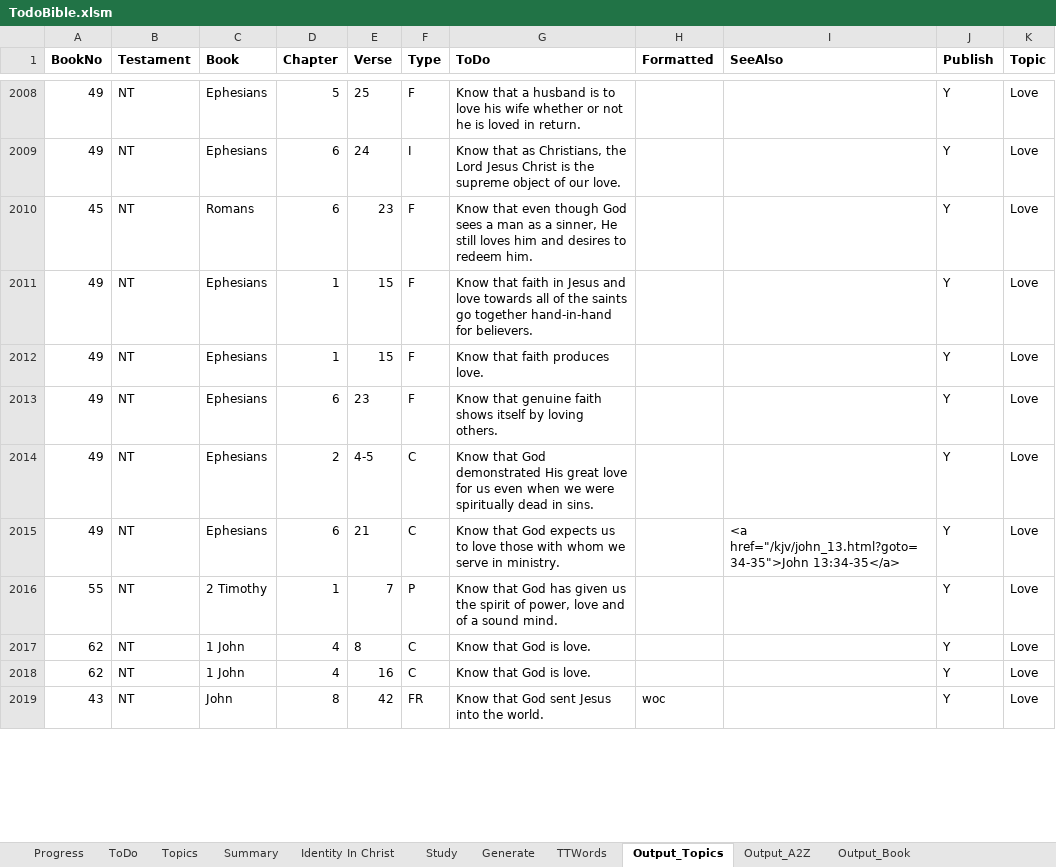
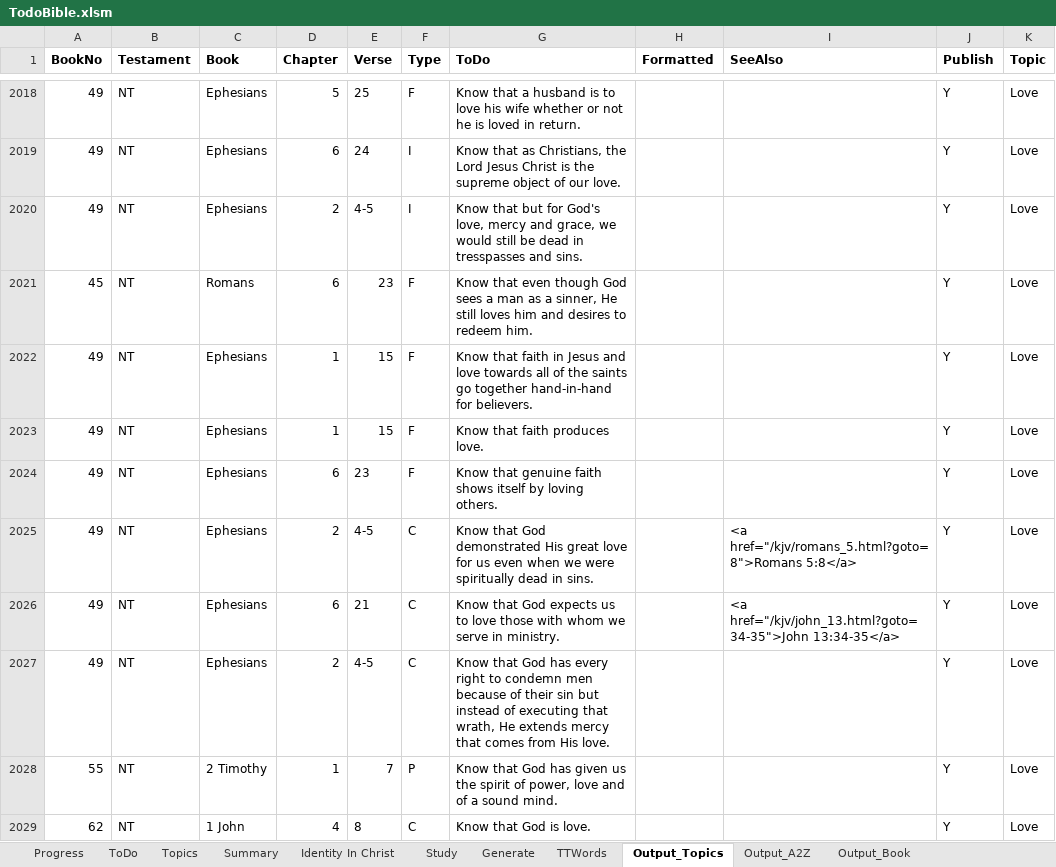
Before and after one commit to simptim1967/todobible, an Excel workbook: TodoBible.xlsm, sheet Output_Topics, drawn as a sheet; only a part is shown, gaps mark what is left out; the shorter side is filled out with more unchanged rows; values as stored, in another font and other column widths than the file's, no borders; addresses are those after the commit; the diff covers the shown part only; the diff names each change by its address in the sheet, - before the commit and + after, or states it on an @@ line.

```diff
--- a/TodoBible.xlsm (sheet Output_Topics)
+++ b/TodoBible.xlsm (sheet Output_Topics)
+row 2020: 49 | NT | Ephesians | 2 | 4-5 | I | Know that but for God's love, mercy and grace, we would still be dead in tresspasses and sins. |  |  | Y | Love
-I2025 (SeeAlso): (empty)
+I2025 (SeeAlso): <a href="/kjv/romans_5.html?goto=8">Romans 5:8</a>
+row 2027: 49 | NT | Ephesians | 2 | 4-5 | C | Know that God has every right to condemn men because of their sin but instead of executing that wrath, He extends mercy that comes from His love. |  |  | Y | Love
```
Also changed, not shown: 27 added rows, 4 removed rows and 40 edited cells elsewhere in this sheet, sheet ToDo, sheet Output_A2Z, sheet Output_Book, sheet Topics, sheet Generate, analysis/index/ephesians.xlsm, 8 other files.
